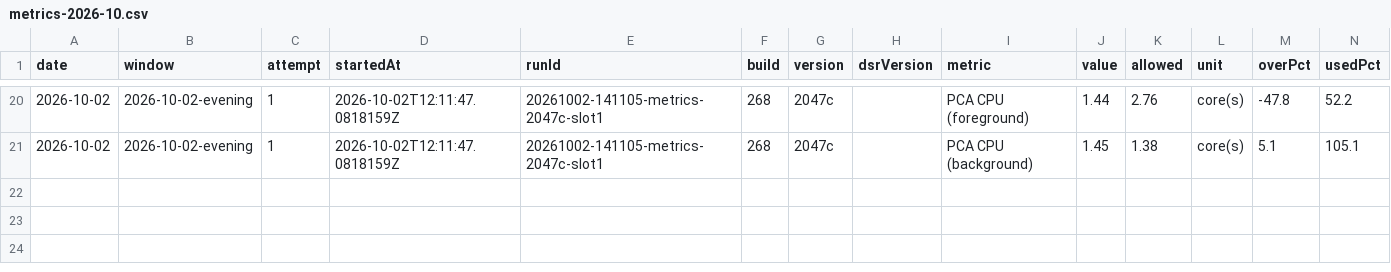
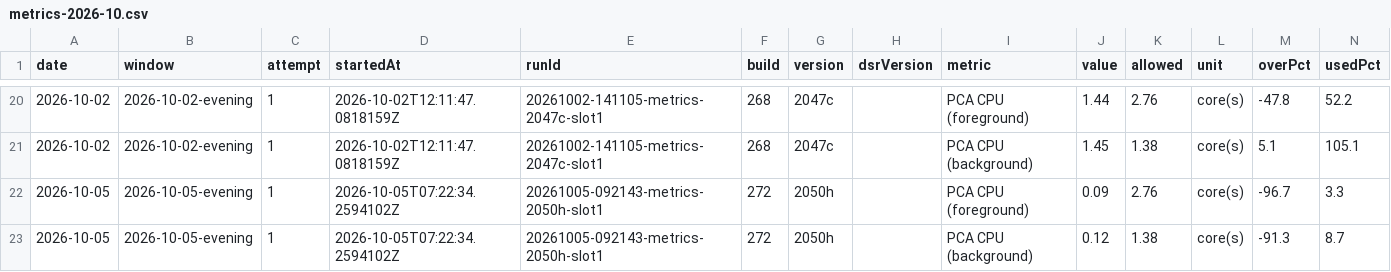
Before and after one commit to FastCorporatoin/report, a CSV file: kpi/metrics-2026-10.csv, drawn as a sheet; only a part is shown, gaps mark what is left out.

```diff
--- a/kpi/metrics-2026-10.csv
+++ b/kpi/metrics-2026-10.csv
@@ -21 +21,3 @@ date,window,attempt,startedAt,runId,build,version,dsrVersion,metric,value,allowe
 2026-10-02,2026-10-02-evening,1,2026-10-02T12:11:47.0818159Z,20261002-141105-metrics-2047c-slot1,268,2047c,,PCA CPU (background),1.45,1.38,core(s),5.1,105.1
+2026-10-05,2026-10-05-evening,1,2026-10-05T07:22:34.2594102Z,20261005-092143-metrics-2050h-slot1,272,2050h,,PCA CPU (foreground),0.09,2.76,core(s),-96.7,3.3
+2026-10-05,2026-10-05-evening,1,2026-10-05T07:22:34.2594102Z,20261005-092143-metrics-2050h-slot1,272,2050h,,PCA CPU (background),0.12,1.38,core(s),-91.3,8.7
```
Also changed, not shown: kpi/runs-2026-10.csv, 7 other files.
